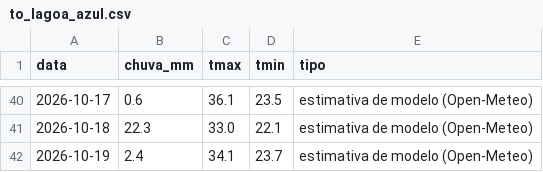
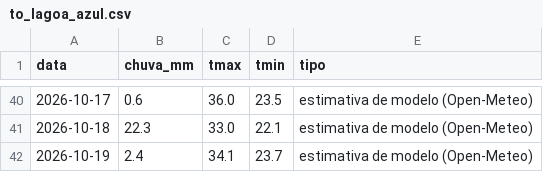
Before and after one commit to rjguimaraes/daily-brief, a CSV file: data/weather/to_lagoa_azul.csv, drawn as a sheet; only a part is shown, gaps mark what is left out; the diff covers the shown part only.

```diff
--- a/data/weather/to_lagoa_azul.csv
+++ b/data/weather/to_lagoa_azul.csv
@@ -40,2 +40,2 @@ data,chuva_mm,tmax,tmin,tipo
-2026-10-17,0.6,36.1,23.5,estimativa de modelo (Open-Meteo)
+2026-10-17,0.6,36.0,23.5,estimativa de modelo (Open-Meteo)
 2026-10-18,22.3,33.0,22.1,estimativa de modelo (Open-Meteo)
```
Also changed, not shown: 27 edited cells elsewhere in this file, data/series/fed_funds_alvo_inf.csv, data/series/fed_funds_alvo_sup.csv, 8 other files.
